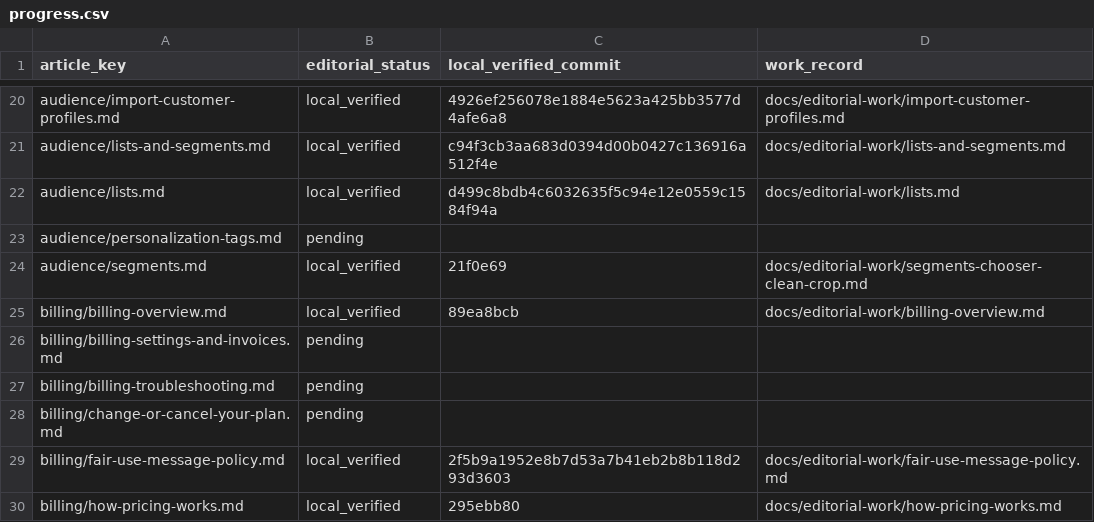
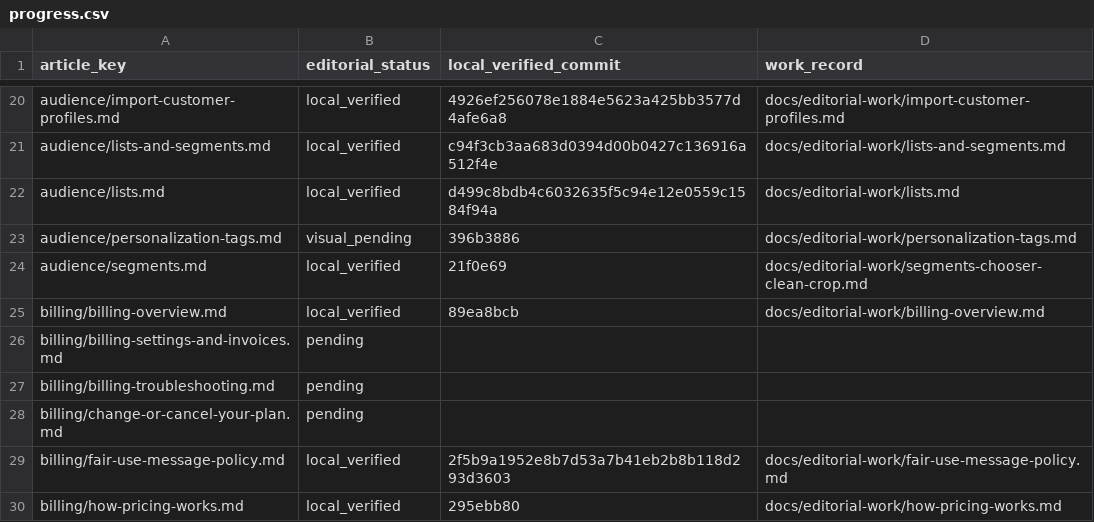
Before and after one commit to hellotext/help, a CSV file: docs/editorial-work/progress.csv, drawn as a sheet; only a part is shown, gaps mark what is left out.

Commit message:
Track pending personalization screenshots

```diff
--- a/docs/editorial-work/progress.csv
+++ b/docs/editorial-work/progress.csv
@@ -22,3 +22,3 @@ audience/lists-and-segments.md,local_verified,c94f3cb3aa683d0394d00b0427c136916a
 audience/lists.md,local_verified,d499c8bdb4c6032635f5c94e12e0559c1584f94a,docs/editorial-work/lists.md
-audience/personalization-tags.md,pending,,
+audience/personalization-tags.md,visual_pending,396b3886,docs/editorial-work/personalization-tags.md
 audience/segments.md,local_verified,21f0e69,docs/editorial-work/segments-chooser-clean-crop.md
```
